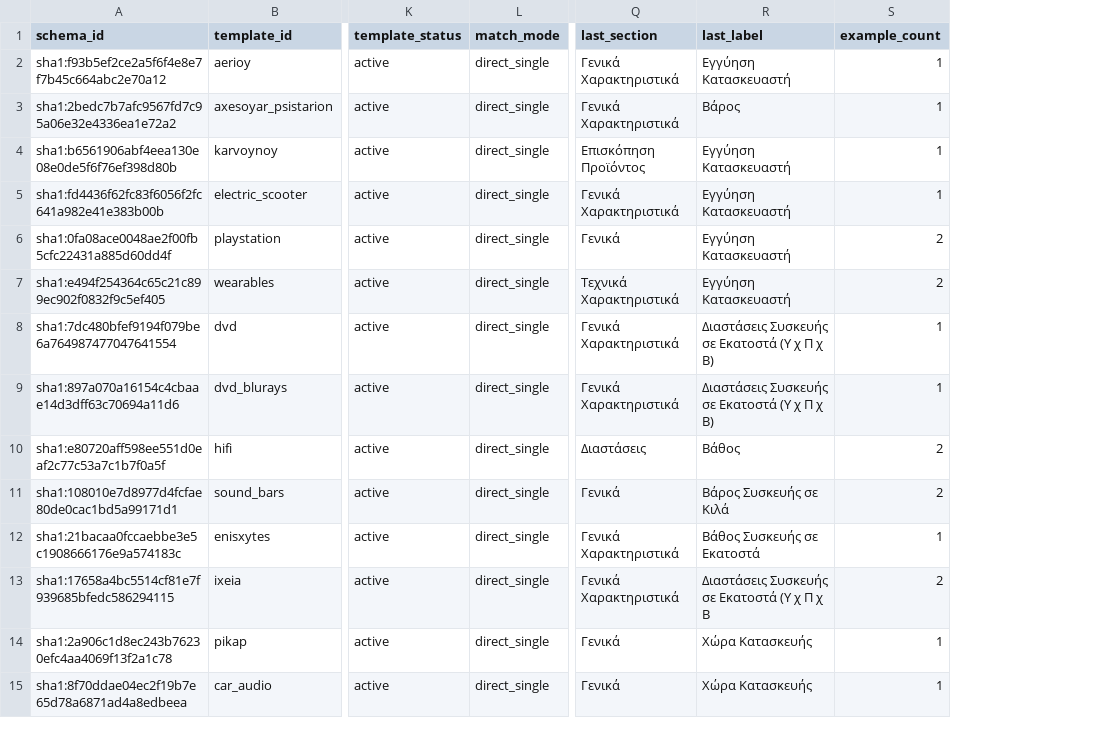
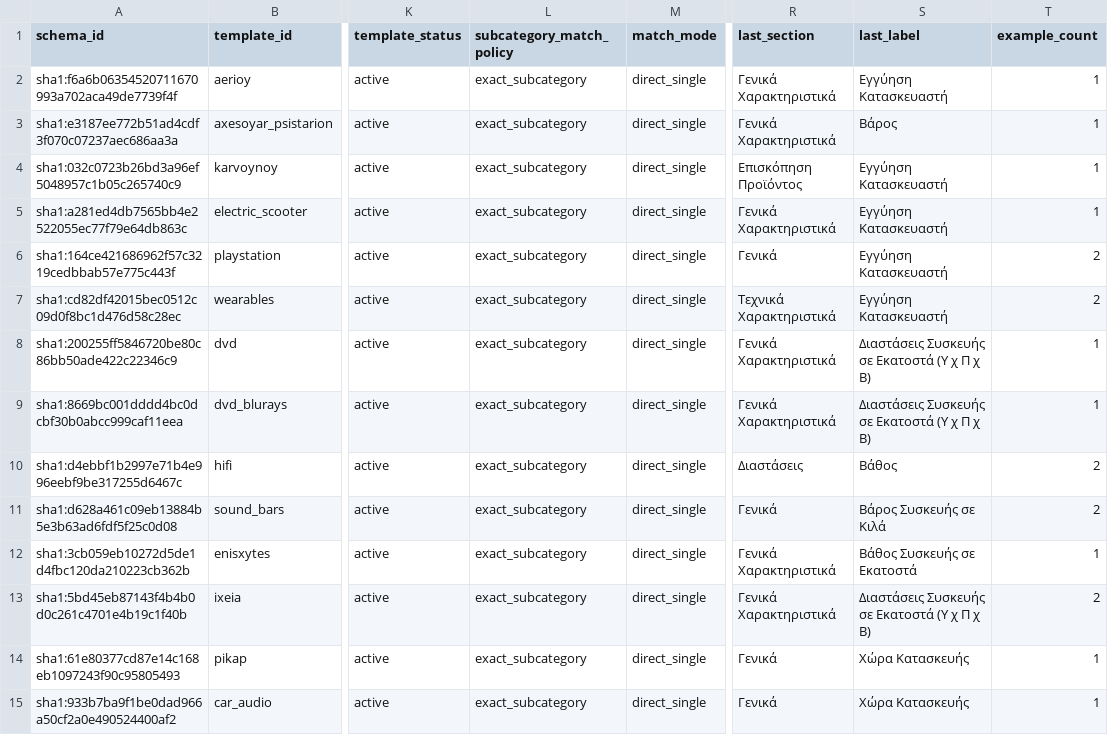
Before and after one commit to rashingar/Product-Agent, a CSV file: resources/schemas/schema_index.csv, drawn as a sheet; only a part is shown, gaps mark what is left out; addresses are those after the commit; the diff covers the shown part only; the diff names each change by its address in the sheet, - before the commit and + after, or states it on an @@ line.

Commit message:
feat(schema-registry): implement validation, index, and coverage tools

```diff
--- a/resources/schemas/schema_index.csv
+++ b/resources/schemas/schema_index.csv
+column L (subcategory_match_policy), rows 2-15: all exact_subcategory
-A2 (schema_id): sha1:f93b5ef2ce2a5f6f4e8e7f7b45c664abc2e70a12
+A2 (schema_id): sha1:f6a6b06354520711670993a702aca49de7739f4f
-A3 (schema_id): sha1:2bedc7b7afc9567fd7c95a06e32e4336ea1e72a2
+A3 (schema_id): sha1:e3187ee772b51ad4cdf3f070c07237aec686aa3a
-A4 (schema_id): sha1:b6561906abf4eea130e08e0de5f6f76ef398d80b
+A4 (schema_id): sha1:032c0723b26bd3a96ef5048957c1b05c265740c9
-A5 (schema_id): sha1:fd4436f62fc83f6056f2fc641a982e41e383b00b
+A5 (schema_id): sha1:a281ed4db7565bb4e2522055ec77f79e64db863c
-A6 (schema_id): sha1:0fa08ace0048ae2f00fb5cfc22431a885d60dd4f
+A6 (schema_id): sha1:164ce421686962f57c3219cedbbab57e775c443f
-A7 (schema_id): sha1:e494f254364c65c21c899ec902f0832f9c5ef405
+A7 (schema_id): sha1:cd82df42015bec0512c09d0f8bc1d476d58c28ec
-A8 (schema_id): sha1:7dc480bfef9194f079be6a764987477047641554
+A8 (schema_id): sha1:200255ff5846720be80c86bb50ade422c22346c9
-A9 (schema_id): sha1:897a070a16154c4cbaae14d3dff63c70694a11d6
+A9 (schema_id): sha1:8669bc001dddd4bc0dcbf30b0abcc999caf11eea
-A10 (schema_id): sha1:e80720aff598ee551d0eaf2c77c53a7c1b7f0a5f
+A10 (schema_id): sha1:d4ebbf1b2997e71b4e996eebf9be317255d6467c
-A11 (schema_id): sha1:108010e7d8977d4fcfae80de0cac1bd5a99171d1
+A11 (schema_id): sha1:d628a461c09eb13884b5e3b63ad6fdf5f25c0d08
-A12 (schema_id): sha1:21bacaa0fccaebbe3e5c1908666176e9a574183c
+A12 (schema_id): sha1:3cb059eb10272d5de1d4fbc120da210223cb362b
-A13 (schema_id): sha1:17658a4bc5514cf81e7f939685bfedc586294115
+A13 (schema_id): sha1:5bd45eb87143f4b4b0d0c261c4701e4b19c1f40b
-S13 (last_label): Διαστάσεις Συσκευής σε Εκατοστά (Υ χ Π χ Β
+S13 (last_label): Διαστάσεις Συσκευής σε Εκατοστά (Υ χ Π χ Β)
-A14 (schema_id): sha1:2a906c1d8ec243b76230efc4aa4069f13f2a1c78
+A14 (schema_id): sha1:61e80377cd87e14c168eb1097243f90c95805493
-A15 (schema_id): sha1:8f70ddae04ec2f19b7e65d78a6871ad4a8edbeea
+A15 (schema_id): sha1:933b7ba9f1be0dad966a50cf2a0e490524400af2
```
Also changed, not shown: 138 edited cells elsewhere in this file, 5 other files.
